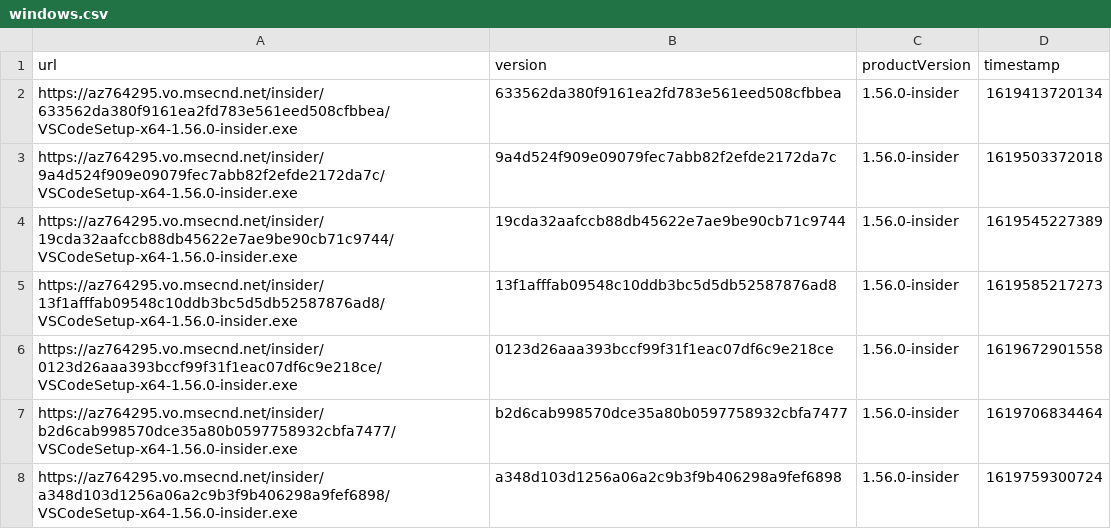
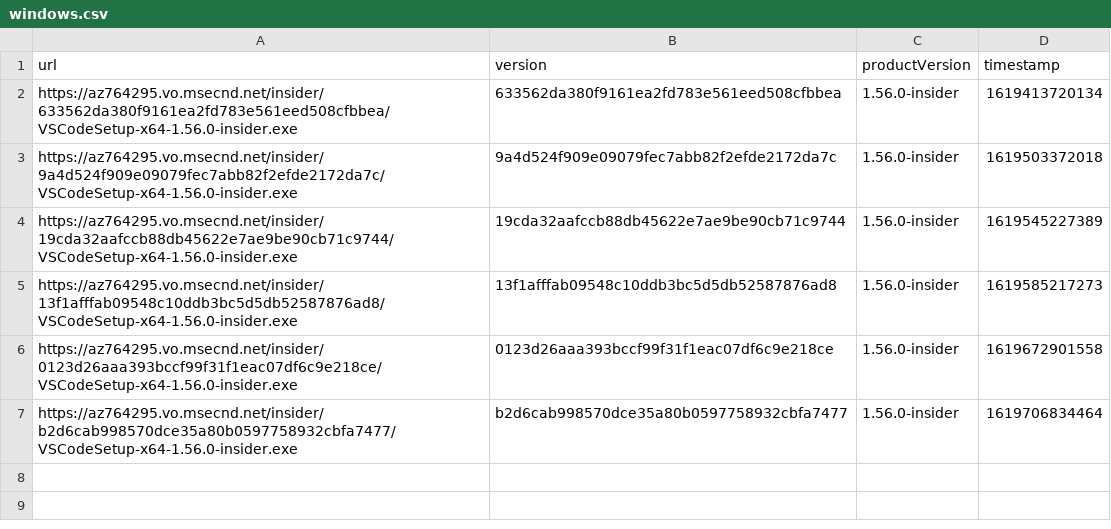
Before and after one commit to yamachu/vscode-insiders-tracker, a CSV file: windows.csv, drawn as a sheet; the diff names each change by its address in the sheet, - before the commit and + after, or states it on an @@ line.

```diff
--- a/windows.csv
+++ b/windows.csv
-row 8: https://az764295.vo.msecnd.net/insider/a348d103d1256a06a2c9b3f9b406298a9fef6898/VSCodeSetup-x64-1.56.0-insider.exe | a348d103d1256a06a2c9b3f9b406298a9fef6898 | 1.56.0-insider | 1619759300724
```
Also changed, not shown: darwin.csv.
